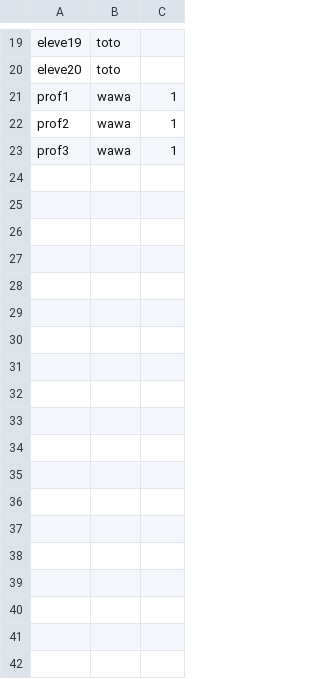
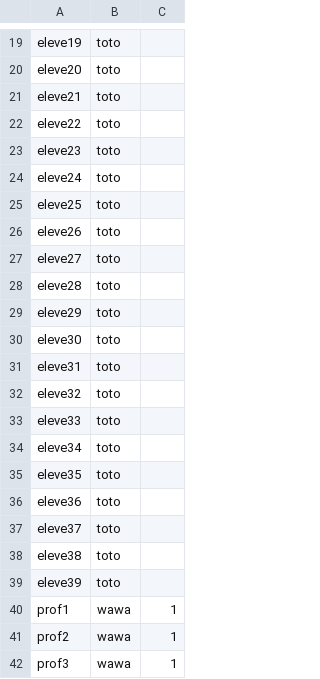
Before and after one commit to wawachief/jupyterhubDocker, a CSV file: comptes.csv, drawn as a sheet; only a part is shown, gaps mark what is left out; the diff covers the shown part only.

```diff
--- a/comptes.csv
+++ b/comptes.csv
@@ -20,2 +20,21 @@ eleve19;toto;
 eleve20;toto;
+eleve21;toto;
+eleve22;toto;
+eleve23;toto;
+eleve24;toto;
+eleve25;toto;
+eleve26;toto;
+eleve27;toto;
+eleve28;toto;
+eleve29;toto;
+eleve30;toto;
+eleve31;toto;
+eleve32;toto;
+eleve33;toto;
+eleve34;toto;
+eleve35;toto;
+eleve36;toto;
+eleve37;toto;
+eleve38;toto;
+eleve39;toto;
 prof1;wawa;1
```
Also changed, not shown: 7 added rows elsewhere in this file, 3 other files.
